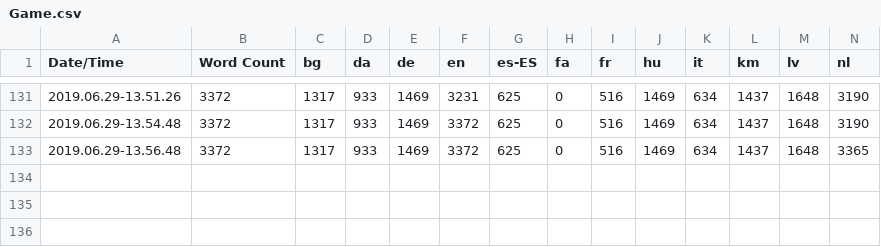
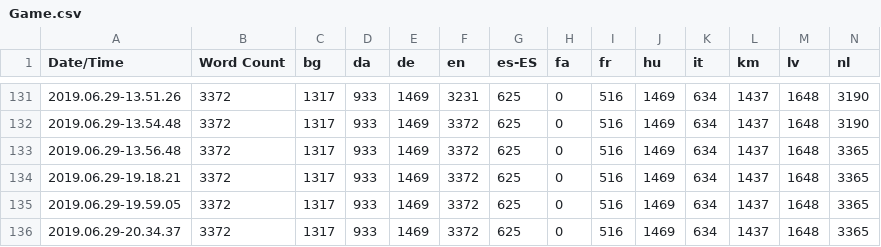
Before and after one commit to alanedwardes/Insulam.Localization, a CSV file: Game/Game.csv, drawn as a sheet; only a part is shown, gaps mark what is left out; rows hold the shown columns only; the diff names each change by its address in the sheet, - before the commit and + after, or states it on an @@ line.

```diff
--- a/Game/Game.csv
+++ b/Game/Game.csv
+row 134: 2019.06.29-19.18.21 | 3372 | 1317 | 933 | 1469 | 3372 | 625 | 0 | 516 | 1469 | 634 | 1437 | 1648 | 3365
+row 135: 2019.06.29-19.59.05 | 3372 | 1317 | 933 | 1469 | 3372 | 625 | 0 | 516 | 1469 | 634 | 1437 | 1648 | 3365
+row 136: 2019.06.29-20.34.37 | 3372 | 1317 | 933 | 1469 | 3372 | 625 | 0 | 516 | 1469 | 634 | 1437 | 1648 | 3365
```
Also changed, not shown: 22 other files.
